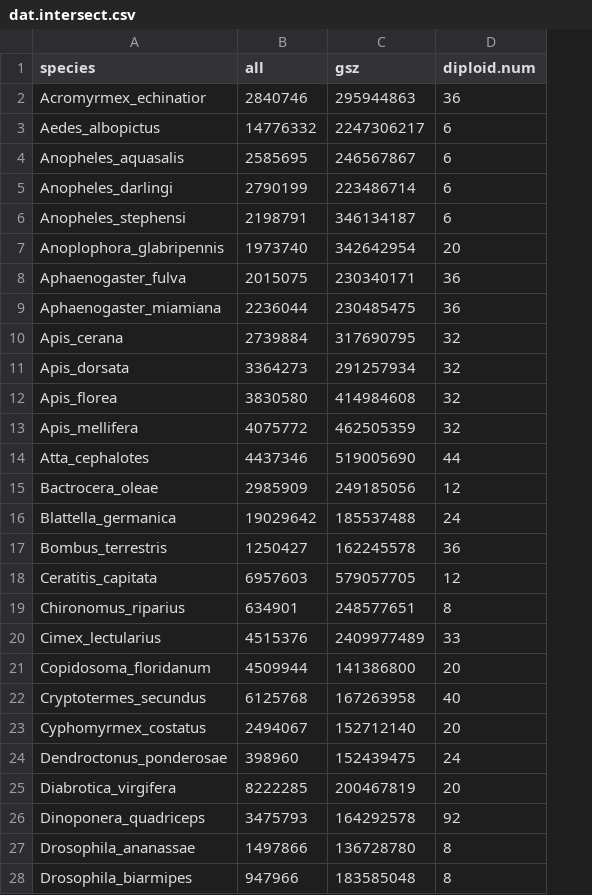
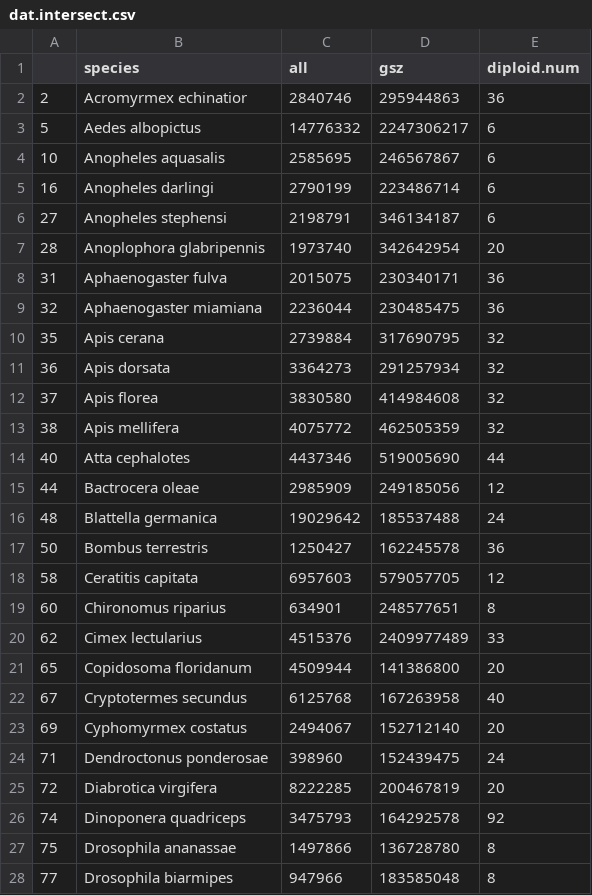
Before and after one commit to coleoguy/microsat, a CSV file: data/dat.intersect.csv, drawn as a sheet; only a part is shown; addresses are those after the commit; the diff covers the shown part only; the diff names each change by its address in the sheet, - before the commit and + after, or states it on an @@ line.

```diff
--- a/data/dat.intersect.csv
+++ b/data/dat.intersect.csv
+column A, rows 2-28: 2 | 5 | 10 | 16 | 27 | 28 | 31 | 32 | 35 | 36 | 37 | 38 | 40 | 44 | 48 | 50 | 58 | 60 | 62 | 65 | 67 | 69 | 71 | 72 | 74 | 75 | 77
-B2 (species): Acromyrmex_echinatior
+B2 (species): Acromyrmex echinatior
-B3 (species): Aedes_albopictus
+B3 (species): Aedes albopictus
-B4 (species): Anopheles_aquasalis
+B4 (species): Anopheles aquasalis
-B5 (species): Anopheles_darlingi
+B5 (species): Anopheles darlingi
-B6 (species): Anopheles_stephensi
+B6 (species): Anopheles stephensi
-B7 (species): Anoplophora_glabripennis
+B7 (species): Anoplophora glabripennis
-B8 (species): Aphaenogaster_fulva
+B8 (species): Aphaenogaster fulva
-B9 (species): Aphaenogaster_miamiana
+B9 (species): Aphaenogaster miamiana
-B10 (species): Apis_cerana
+B10 (species): Apis cerana
-B11 (species): Apis_dorsata
+B11 (species): Apis dorsata
-B12 (species): Apis_florea
+B12 (species): Apis florea
-B13 (species): Apis_mellifera
+B13 (species): Apis mellifera
-B14 (species): Atta_cephalotes
+B14 (species): Atta cephalotes
-B15 (species): Bactrocera_oleae
+B15 (species): Bactrocera oleae
-B16 (species): Blattella_germanica
+B16 (species): Blattella germanica
-B17 (species): Bombus_terrestris
+B17 (species): Bombus terrestris
-B18 (species): Ceratitis_capitata
+B18 (species): Ceratitis capitata
-B19 (species): Chironomus_riparius
+B19 (species): Chironomus riparius
-B20 (species): Cimex_lectularius
+B20 (species): Cimex lectularius
-B21 (species): Copidosoma_floridanum
+B21 (species): Copidosoma floridanum
-B22 (species): Cryptotermes_secundus
+B22 (species): Cryptotermes secundus
-B23 (species): Cyphomyrmex_costatus
+B23 (species): Cyphomyrmex costatus
-B24 (species): Dendroctonus_ponderosae
+B24 (species): Dendroctonus ponderosae
-B25 (species): Diabrotica_virgifera
+B25 (species): Diabrotica virgifera
-B26 (species): Dinoponera_quadriceps
+B26 (species): Dinoponera quadriceps
-B27 (species): Drosophila_ananassae
+B27 (species): Drosophila ananassae
-B28 (species): Drosophila_biarmipes
+B28 (species): Drosophila biarmipes
```
Also changed, not shown: 63 edited cells elsewhere in this file, 24 other files.
